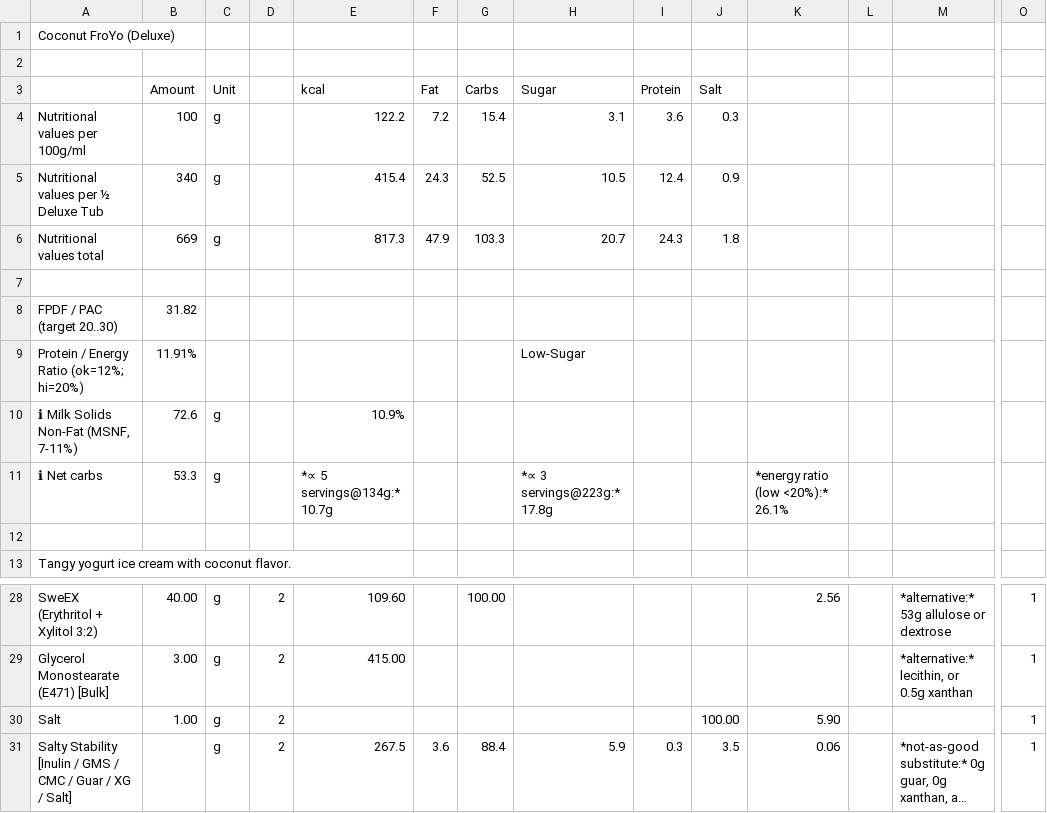
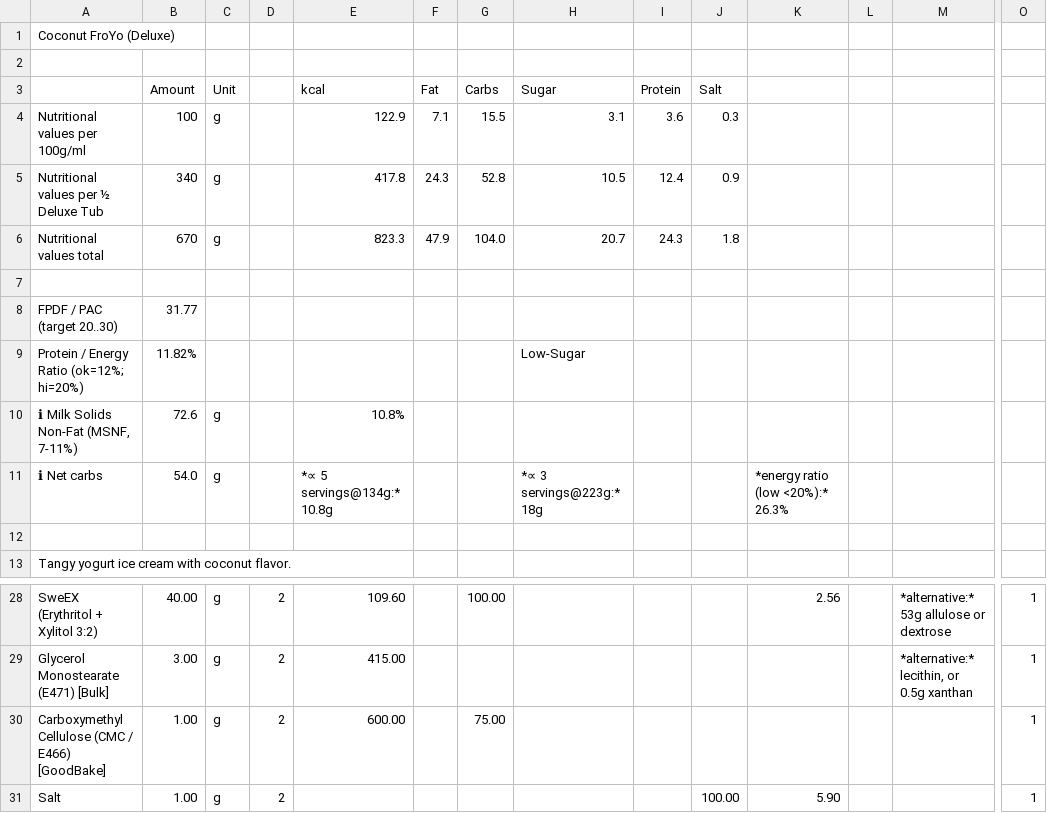
Before and after one commit to jhermann/ice-creamery, a CSV file: recipes/Coconut FroYo (Deluxe)/Ice-Cream-Recipes.csv, drawn as a sheet; only a part is shown, gaps mark what is left out; the shorter side is filled out with more unchanged rows; long unchanged cells end in …; rows hold the shown columns only; the diff names each change by its address in the sheet, - before the commit and + after, or states it on an @@ line.

```diff
--- a/recipes/Coconut FroYo (Deluxe)/Ice-Cream-Recipes.csv
+++ b/recipes/Coconut FroYo (Deluxe)/Ice-Cream-Recipes.csv
-E4 (kcal): 122.2
+E4 (kcal): 122.9
-F4 (Fat): 7.2
+F4 (Fat): 7.1
-G4 (Carbs): 15.4
+G4 (Carbs): 15.5
-E5 (kcal): 415.4
+E5 (kcal): 417.8
-G5 (Carbs): 52.5
+G5 (Carbs): 52.8
-B6 (Amount): 669
+B6 (Amount): 670
-E6 (kcal): 817.3
+E6 (kcal): 823.3
-G6 (Carbs): 103.3
+G6 (Carbs): 104.0
-B8 (Amount): 31.82
+B8 (Amount): 31.77
-B9 (Amount): 11.91%
+B9 (Amount): 11.82%
-E10 (kcal): 10.9%
+E10 (kcal): 10.8%
-B11 (Amount): 53.3
+B11 (Amount): 54.0
-E11 (kcal): *∝ 5 servings@134g:* 10.7g
+E11 (kcal): *∝ 5 servings@134g:* 10.8g
-H11 (Sugar): *∝ 3 servings@223g:* 17.8g
+H11 (Sugar): *∝ 3 servings@223g:* 18g
-K11: *energy ratio (low <20%):* 26.1%
+K11: *energy ratio (low <20%):* 26.3%
+row 30: Carboxymethyl Cellulose (CMC / E466) [GoodBake] | 1.00 | g | 2 | 600.00 |  | 75.00 |  |  |  |  |  |  | 1
```
Also changed, not shown: 1 other file.
